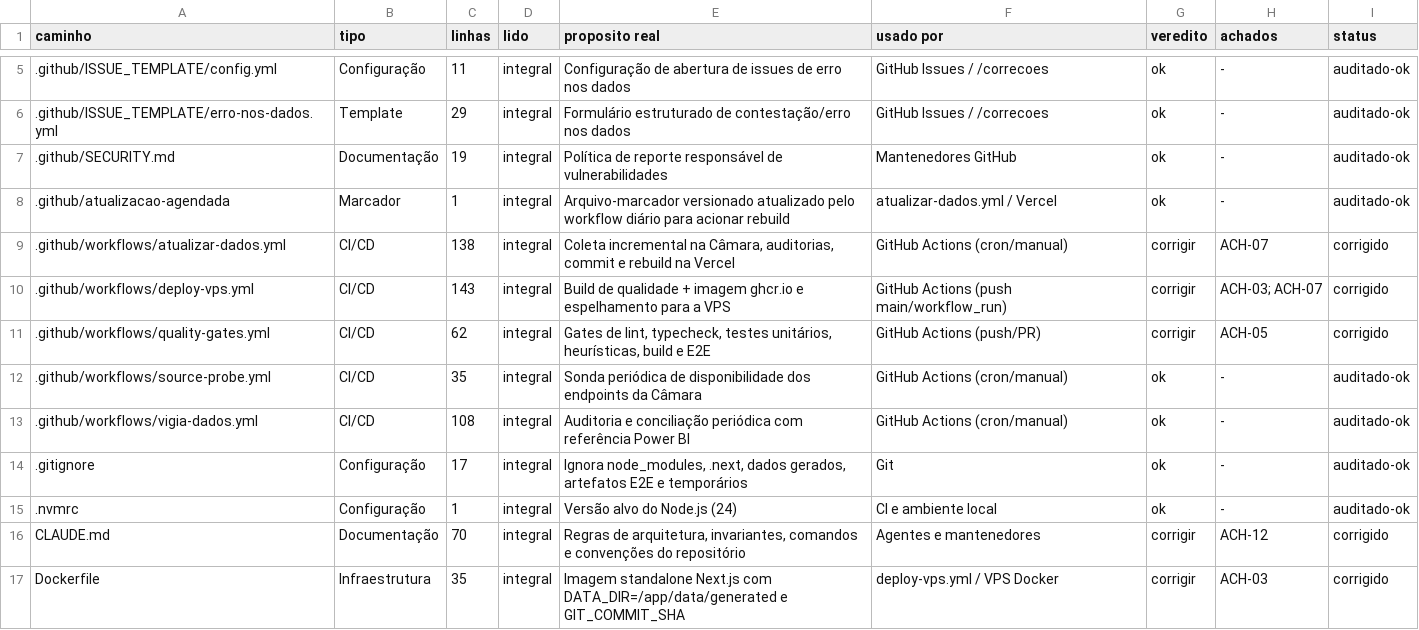
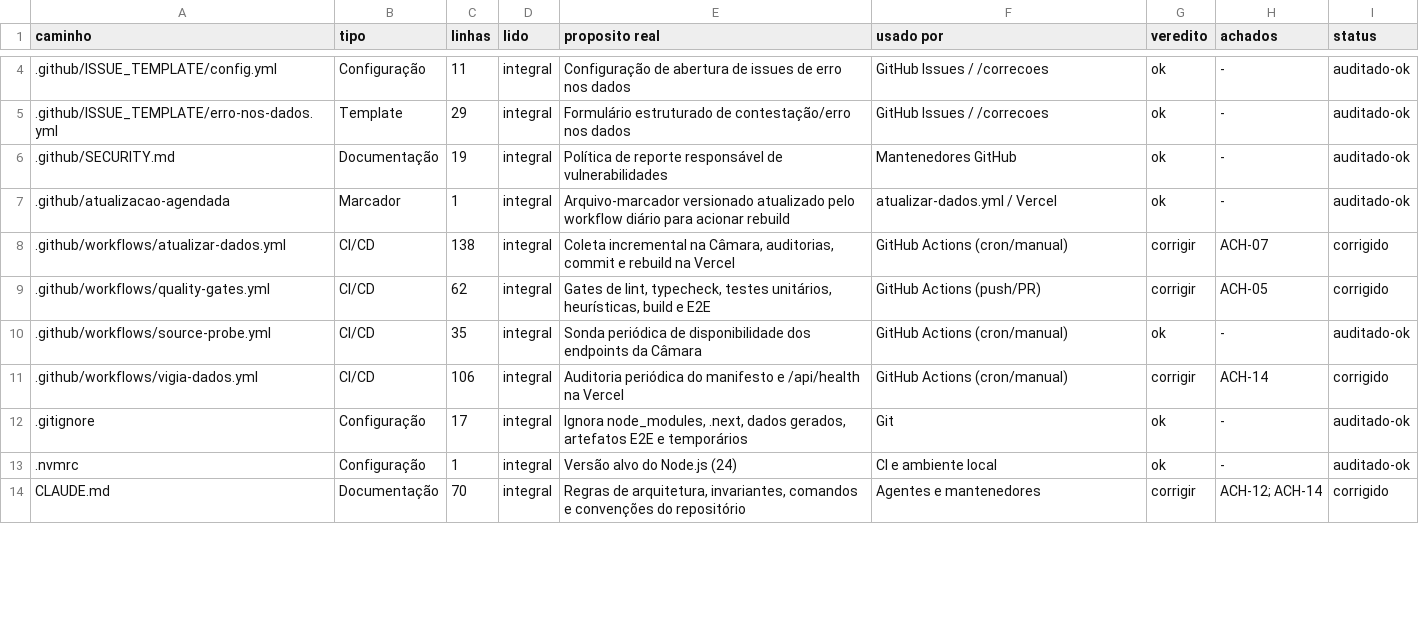
Before and after one commit to vhonorato02/acompanhe-seu-vereador, a CSV file: docs/auditoria/2026-11-18-profunda/livro-arquivos.csv, drawn as a sheet; only a part is shown, gaps mark what is left out; the diff covers the shown part only.

```diff
--- a/docs/auditoria/2026-11-18-profunda/livro-arquivos.csv
+++ b/docs/auditoria/2026-11-18-profunda/livro-arquivos.csv
@@ -9,9 +8,7 @@ caminho,tipo,linhas,lido,proposito real,usado por,veredito,achados,status
 .github/workflows/atualizar-dados.yml,CI/CD,138,integral,"Coleta incremental na Câmara, auditorias, commit e rebuild na Vercel",GitHub Actions (cron/manual),corrigir,ACH-07,corrigido
-.github/workflows/deploy-vps.yml,CI/CD,143,integral,Build de qualidade + imagem ghcr.io e espelhamento para a VPS,GitHub Actions (push main/workflow_run),corrigir,ACH-03; ACH-07,corrigido
 .github/workflows/quality-gates.yml,CI/CD,62,integral,"Gates de lint, typecheck, testes unitários, heurísticas, build e E2E",GitHub Actions (push/PR),corrigir,ACH-05,corrigido
 .github/workflows/source-probe.yml,CI/CD,35,integral,Sonda periódica de disponibilidade dos endpoints da Câmara,GitHub Actions (cron/manual),ok,-,auditado-ok
-.github/workflows/vigia-dados.yml,CI/CD,108,integral,Auditoria e conciliação periódica com referência Power BI,GitHub Actions (cron/manual),ok,-,auditado-ok
+.github/workflows/vigia-dados.yml,CI/CD,106,integral,Auditoria periódica do manifesto e /api/health na Vercel,GitHub Actions (cron/manual),corrigir,ACH-14,corrigido
 .gitignore,Configuração,17,integral,"Ignora node_modules, .next, dados gerados, artefatos E2E e temporários",Git,ok,-,auditado-ok
 .nvmrc,Configuração,1,integral,Versão alvo do Node.js (24),CI e ambiente local,ok,-,auditado-ok
-CLAUDE.md,Documentação,70,integral,"Regras de arquitetura, invariantes, comandos e convenções do repositório",Agentes e mantenedores,corrigir,ACH-12,corrigido
-Dockerfile,Infraestrutura,35,integral,Imagem standalone Next.js com DATA_DIR=/app/data/generated e GIT_COMMIT_SHA,deploy-vps.yml / VPS Docker,corrigir,ACH-03,corrigido
+CLAUDE.md,Documentação,70,integral,"Regras de arquitetura, invariantes, comandos e convenções do repositório",Agentes e mantenedores,corrigir,ACH-12; ACH-14,corrigido
```
Also changed, not shown: 1 added row, 4 removed rows and 109 edited cells elsewhere in this file, docs/auditoria/2026-11-18-profunda/achados.csv, docs/auditoria/2026-11-18-profunda/livro-telas.csv, 12 other files.
